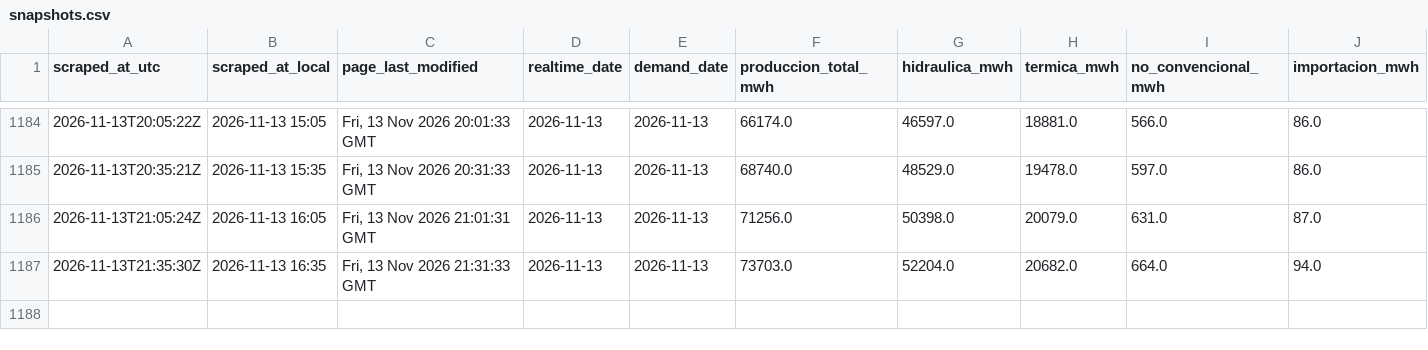
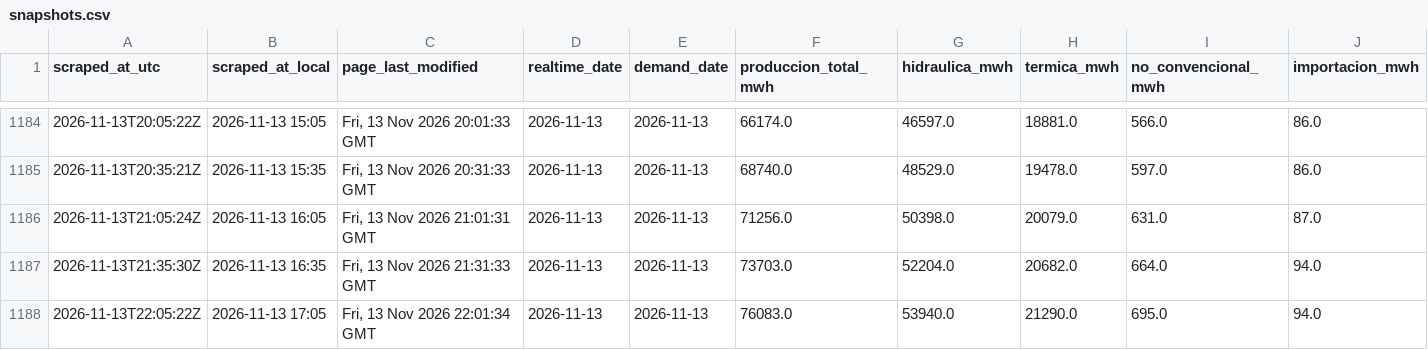
Before and after one commit to pabesjimenez/cenace-monitor, a CSV file: data/snapshots.csv, drawn as a sheet; only a part is shown, gaps mark what is left out; rows hold the shown columns only; the diff names each change by its address in the sheet, - before the commit and + after, or states it on an @@ line.

```diff
--- a/data/snapshots.csv
+++ b/data/snapshots.csv
+row 1188: 2026-11-13T22:05:22Z | 2026-11-13 17:05 | Fri, 13 Nov 2026 22:01:34 GMT | 2026-11-13 | 2026-11-13 | 76083.0 | 53940.0 | 21290.0 | 695.0 | 94.0
```
Also changed, not shown: data/annual_asof.csv, data/curve_realtime.csv, 12 other files.
